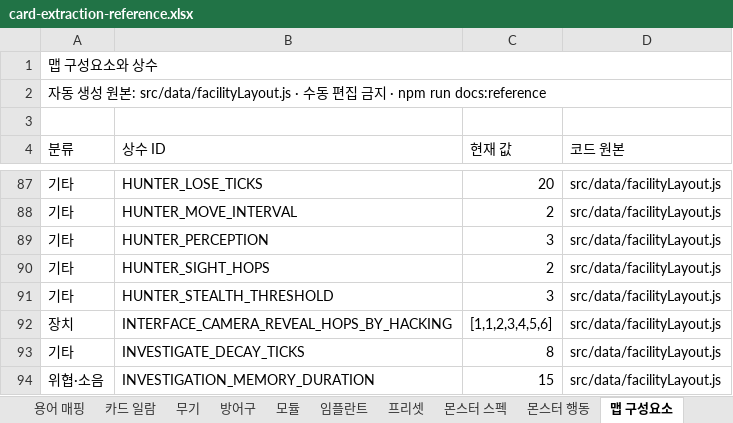
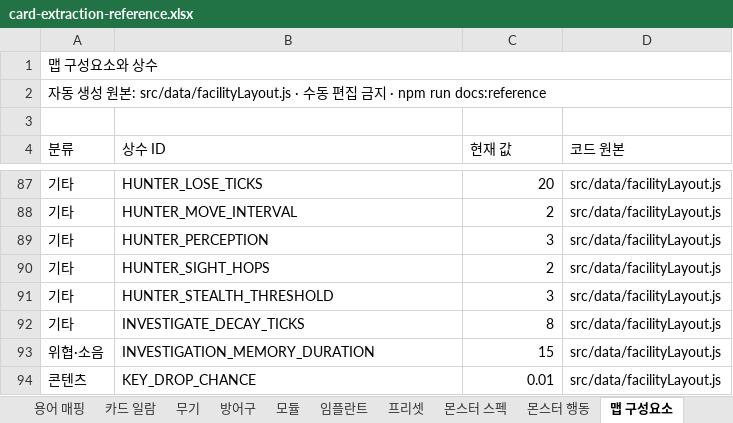
Before and after one commit to an004005/proto-card-ext, an Excel workbook: docs/card-extraction-reference.xlsx, sheet 맵 구성요소, drawn as a sheet; only a part is shown, gaps mark what is left out; the shorter side is filled out with more unchanged rows; values as stored, in another font and other column widths than the file's, no cell formats; the diff names each change by its address in the sheet, - before the commit and + after, or states it on an @@ line.

```diff
--- a/docs/card-extraction-reference.xlsx (sheet 맵 구성요소)
+++ b/docs/card-extraction-reference.xlsx (sheet 맵 구성요소)
-row 92: 장치 | INTERFACE_CAMERA_REVEAL_HOPS_BY_HACKING | [1,1,2,3,4,5,6] | src/data/facilityLayout.js
```
Also changed, not shown: sheet 규칙, cell formats, 11 other files.
